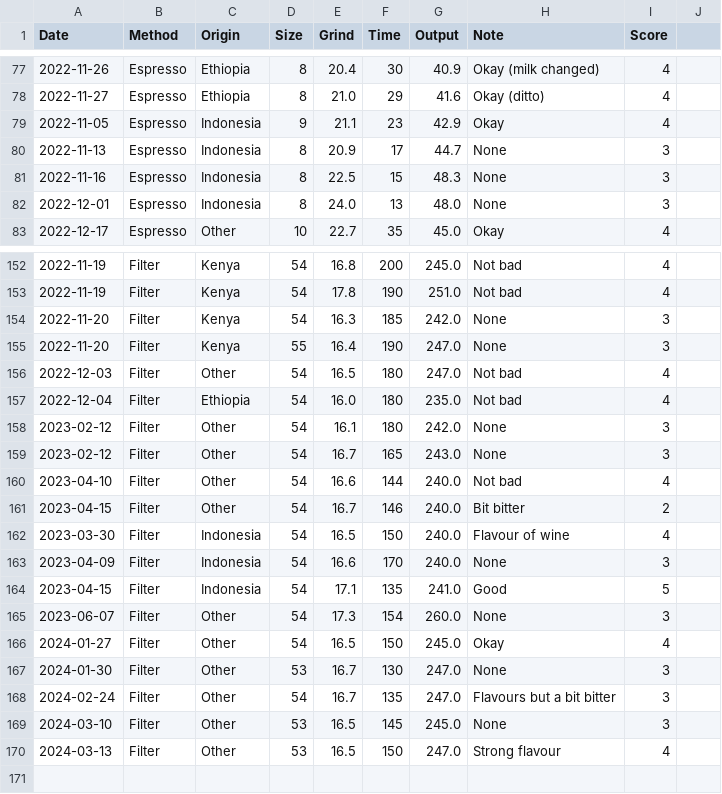
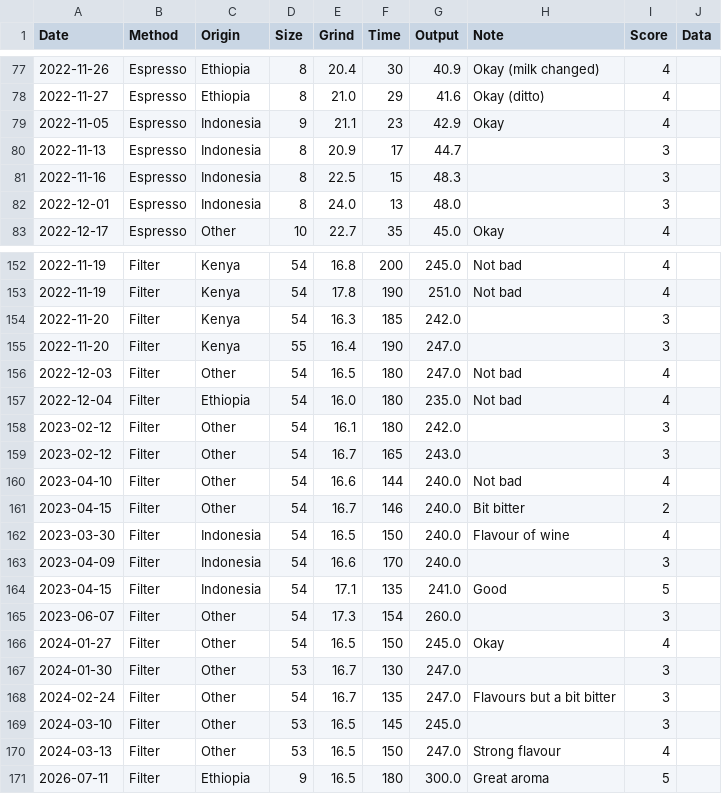
Before and after one commit to moscmh/coffee, a CSV file: data/coffee_cleaned.csv, drawn as a sheet; only a part is shown, gaps mark what is left out; the diff covers the shown part only.

Commit message:
Created simple data adding python and shell scripts.

```diff
--- a/data/coffee_cleaned.csv
+++ b/data/coffee_cleaned.csv
@@ -1 +1 @@
-Date,Method,Origin,Size,Grind,Time,Output,Note,Score
+Date,Method,Origin,Size,Grind,Time,Output,Note,Score,Data
@@ -80,3 +80,3 @@ Date,Method,Origin,Size,Grind,Time,Output,Note,Score
-2022-11-13,Espresso,Indonesia,8,20.9,17,44.7,None,3
-2022-11-16,Espresso,Indonesia,8,22.5,15,48.3,None,3
-2022-12-01,Espresso,Indonesia,8,24.0,13,48.0,None,3
+2022-11-13,Espresso,Indonesia,8,20.9,17,44.7,,3,
+2022-11-16,Espresso,Indonesia,8,22.5,15,48.3,,3,
+2022-12-01,Espresso,Indonesia,8,24.0,13,48.0,,3,
@@ -154,2 +154,2 @@ Date,Method,Origin,Size,Grind,Time,Output,Note,Score
-2022-11-20,Filter,Kenya,54,16.3,185,242.0,None,3
-2022-11-20,Filter,Kenya,55,16.4,190,247.0,None,3
+2022-11-20,Filter,Kenya,54,16.3,185,242.0,,3,
+2022-11-20,Filter,Kenya,55,16.4,190,247.0,,3,
@@ -158,2 +158,2 @@ Date,Method,Origin,Size,Grind,Time,Output,Note,Score
-2023-02-12,Filter,Other,54,16.1,180,242.0,None,3
-2023-02-12,Filter,Other,54,16.7,165,243.0,None,3
+2023-02-12,Filter,Other,54,16.1,180,242.0,,3,
+2023-02-12,Filter,Other,54,16.7,165,243.0,,3,
@@ -163 +163 @@ Date,Method,Origin,Size,Grind,Time,Output,Note,Score
-2023-04-09,Filter,Indonesia,54,16.6,170,240.0,None,3
+2023-04-09,Filter,Indonesia,54,16.6,170,240.0,,3,
@@ -165 +165 @@ Date,Method,Origin,Size,Grind,Time,Output,Note,Score
-2023-06-07,Filter,Other,54,17.3,154,260.0,None,3
+2023-06-07,Filter,Other,54,17.3,154,260.0,,3,
@@ -167 +167 @@ Date,Method,Origin,Size,Grind,Time,Output,Note,Score
-2024-01-30,Filter,Other,53,16.7,130,247.0,None,3
+2024-01-30,Filter,Other,53,16.7,130,247.0,,3,
@@ -169 +169 @@ Date,Method,Origin,Size,Grind,Time,Output,Note,Score
-2024-03-10,Filter,Other,53,16.5,145,245.0,None,3
+2024-03-10,Filter,Other,53,16.5,145,245.0,,3,
@@ -170,0 +171 @@ Date,Method,Origin,Size,Grind,Time,Output,Note,Score
+2026-07-11,Filter,Ethiopia,9,16.5,180,300.0,Great aroma,5,
```
Also changed, not shown: 41 edited cells elsewhere in this file, 6 other files.
